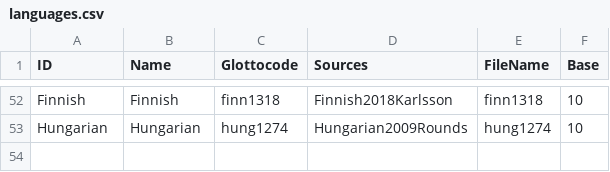
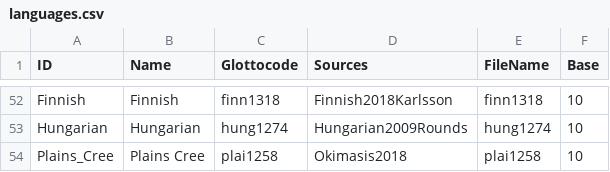
Before and after one commit to numeralbank/cosinus, a CSV file: etc/languages.csv, drawn as a sheet; only a part is shown, gaps mark what is left out.

Commit message:
add Plains Cree

```diff
--- a/etc/languages.csv
+++ b/etc/languages.csv
@@ -53 +53,2 @@ Finnish,Finnish,finn1318,Finnish2018Karlsson,finn1318,10
 Hungarian,Hungarian,hung1274,Hungarian2009Rounds,hung1274,10
+Plains_Cree,Plains Cree,plai1258,Okimasis2018,plai1258,10
```
Also changed, not shown: 2 other files.
